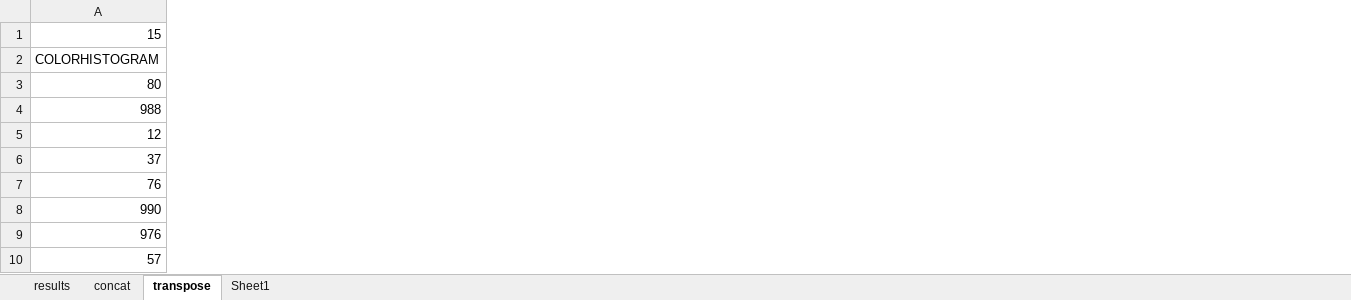
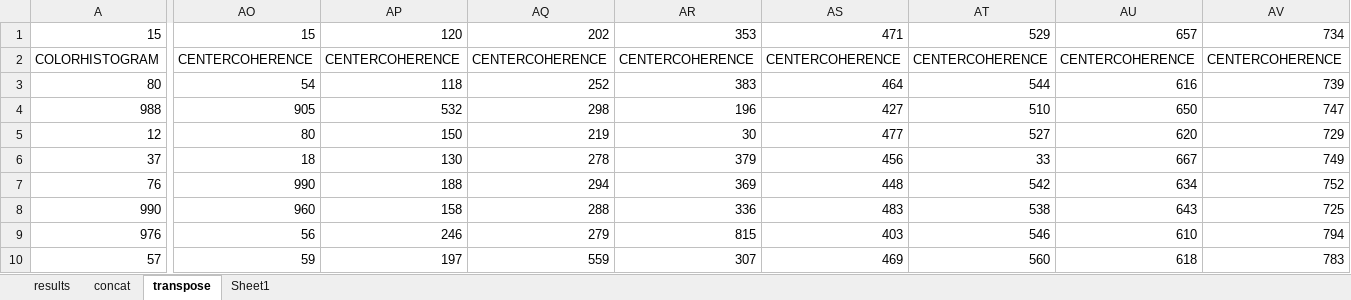
Before and after one commit to mgmalana/Image-Retrieval, an Excel workbook: results.xlsx, sheet transpose, drawn as a sheet; only a part is shown, gaps mark what is left out; values as stored, in another font and other column widths than the file's, no borders; the diff covers the shown part only; the diff names each change by its address in the sheet, - before the commit and + after, or states it on an @@ line.

```diff
--- a/results.xlsx (sheet transpose)
+++ b/results.xlsx (sheet transpose)
+column AO, rows 1-10: 15 | CENTERCOHERENCE | 54 | 905 | 80 | 18 | 990 | 960 | 56 | 59
+column AP, rows 1-10: 120 | CENTERCOHERENCE | 118 | 532 | 150 | 130 | 188 | 158 | 246 | 197
+column AQ, rows 1-10: 202 | CENTERCOHERENCE | 252 | 298 | 219 | 278 | 294 | 288 | 279 | 559
+column AR, rows 1-10: 353 | CENTERCOHERENCE | 383 | 196 | 30 | 379 | 369 | 336 | 815 | 307
+column AS, rows 1-10: 471 | CENTERCOHERENCE | 464 | 427 | 477 | 456 | 448 | 483 | 403 | 469
+column AT, rows 1-10: 529 | CENTERCOHERENCE | 544 | 510 | 527 | 33 | 542 | 538 | 546 | 560
+column AU, rows 1-10: 657 | CENTERCOHERENCE | 616 | 650 | 620 | 667 | 634 | 643 | 610 | 618
+column AV, rows 1-10: 734 | CENTERCOHERENCE | 739 | 747 | 729 | 749 | 752 | 725 | 794 | 783
```
Also changed, not shown: 2 added columns elsewhere in this sheet, sheet results, sheet concat, sheet Sheet1, formulas that keep their value, 2 other files.
